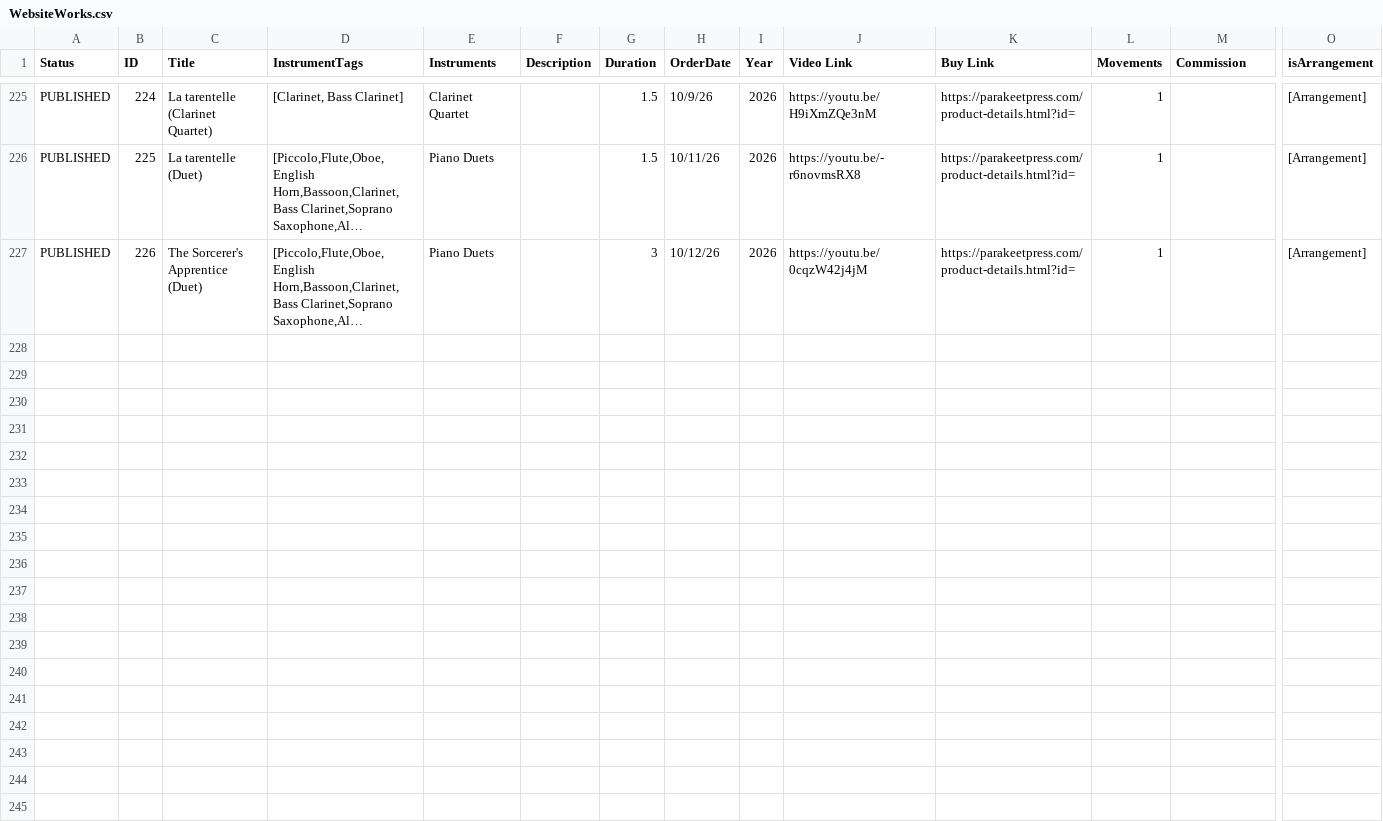
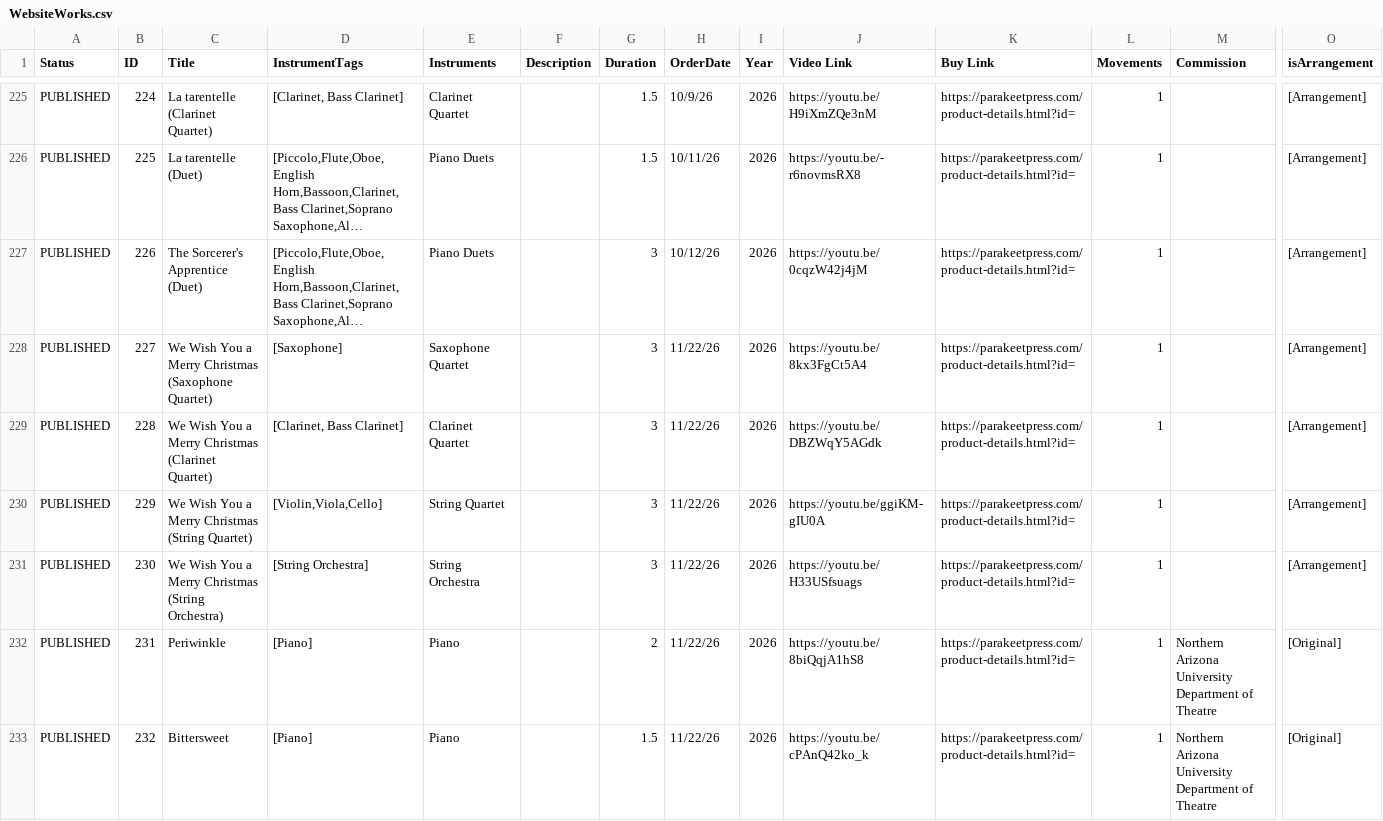
Before and after one commit to mkend291/dankimcomposer, a CSV file: WebsiteWorks.csv, drawn as a sheet; only a part is shown, gaps mark what is left out; long unchanged cells end in …; rows hold the shown columns only; the diff covers the shown part only; the diff names each change by its address in the sheet, - before the commit and + after, or states it on an @@ line.

Commit message:
Add works 227-237 to WebsiteWorks.csv

```diff
--- a/WebsiteWorks.csv
+++ b/WebsiteWorks.csv
+row 228: PUBLISHED | 227 | We Wish You a Merry Christmas (Saxophone Quartet) | [Saxophone] | Saxophone Quartet |  | 3 | 11/22/26 | 2026 | https://youtu.be/8kx3FgCt5A4 | https://parakeetpress.com/product-details.html?id= | 1 |  | [Arrangement]
+row 229: PUBLISHED | 228 | We Wish You a Merry Christmas (Clarinet Quartet) | [Clarinet, Bass Clarinet] | Clarinet Quartet |  | 3 | 11/22/26 | 2026 | https://youtu.be/DBZWqY5AGdk | https://parakeetpress.com/product-details.html?id= | 1 |  | [Arrangement]
+row 230: PUBLISHED | 229 | We Wish You a Merry Christmas (String Quartet) | [Violin,Viola,Cello] | String Quartet |  | 3 | 11/22/26 | 2026 | https://youtu.be/ggiKM-gIU0A | https://parakeetpress.com/product-details.html?id= | 1 |  | [Arrangement]
+row 231: PUBLISHED | 230 | We Wish You a Merry Christmas (String Orchestra) | [String Orchestra] | String Orchestra |  | 3 | 11/22/26 | 2026 | https://youtu.be/H33USfsuags | https://parakeetpress.com/product-details.html?id= | 1 |  | [Arrangement]
+row 232: PUBLISHED | 231 | Periwinkle | [Piano] | Piano |  | 2 | 11/22/26 | 2026 | https://youtu.be/8biQqjA1hS8 | https://parakeetpress.com/product-details.html?id= | 1 | Northern Arizona University Department of Theatre | [Original]
+row 233: PUBLISHED | 232 | Bittersweet | [Piano] | Piano |  | 1.5 | 11/22/26 | 2026 | https://youtu.be/cPAnQ42ko_k | https://parakeetpress.com/product-details.html?id= | 1 | Northern Arizona University Department of Theatre | [Original]
```
Also changed, not shown: 5 added rows elsewhere in this file.
